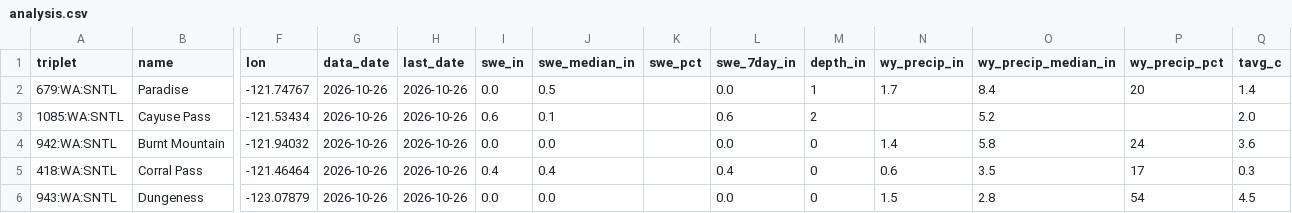
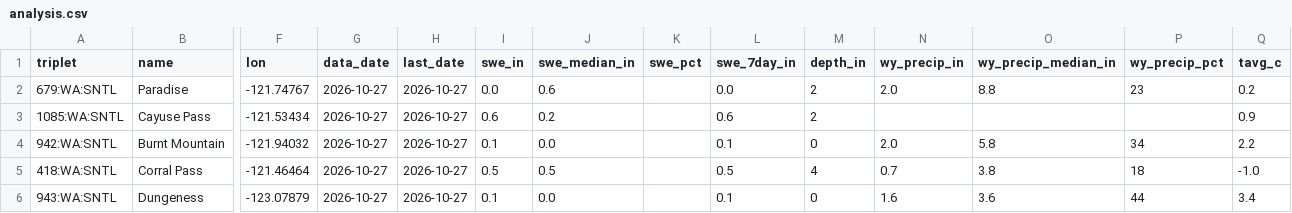
Before and after one commit to bdgroves/cascadia-wx, a CSV file: analysis.csv, drawn as a sheet; only a part is shown, gaps mark what is left out; the diff covers the shown part only; the diff names each change by its address in the sheet, - before the commit and + after, or states it on an @@ line.

```diff
--- a/analysis.csv
+++ b/analysis.csv
-G2:G6 (data_date): 2026-10-26
+G2:G6 (data_date): 2026-10-27
-H2:H6 (last_date): 2026-10-26
+H2:H6 (last_date): 2026-10-27
-J2 (swe_median_in): 0.5
+J2 (swe_median_in): 0.6
-M2 (depth_in): 1
+M2 (depth_in): 2
-N2 (wy_precip_in): 1.7
+N2 (wy_precip_in): 2.0
-O2 (wy_precip_median_in): 8.4
+O2 (wy_precip_median_in): 8.8
-P2 (wy_precip_pct): 20
+P2 (wy_precip_pct): 23
-Q2 (tavg_c): 1.4
+Q2 (tavg_c): 0.2
-J3 (swe_median_in): 0.1
+J3 (swe_median_in): 0.2
-O3 (wy_precip_median_in): 5.2
+O3 (wy_precip_median_in): (empty)
-Q3 (tavg_c): 2.0
+Q3 (tavg_c): 0.9
-I4 (swe_in): 0.0
+I4 (swe_in): 0.1
-L4 (swe_7day_in): 0.0
+L4 (swe_7day_in): 0.1
-N4 (wy_precip_in): 1.4
+N4 (wy_precip_in): 2.0
-P4 (wy_precip_pct): 24
+P4 (wy_precip_pct): 34
-Q4 (tavg_c): 3.6
+Q4 (tavg_c): 2.2
-I5 (swe_in): 0.4
+I5 (swe_in): 0.5
-J5 (swe_median_in): 0.4
+J5 (swe_median_in): 0.5
-L5 (swe_7day_in): 0.4
+L5 (swe_7day_in): 0.5
-M5 (depth_in): 0
+M5 (depth_in): 4
-N5 (wy_precip_in): 0.6
+N5 (wy_precip_in): 0.7
-O5 (wy_precip_median_in): 3.5
+O5 (wy_precip_median_in): 3.8
-P5 (wy_precip_pct): 17
+P5 (wy_precip_pct): 18
-Q5 (tavg_c): 0.3
+Q5 (tavg_c): -1.0
-I6 (swe_in): 0.0
+I6 (swe_in): 0.1
-L6 (swe_7day_in): 0.0
+L6 (swe_7day_in): 0.1
-N6 (wy_precip_in): 1.5
+N6 (wy_precip_in): 1.6
-O6 (wy_precip_median_in): 2.8
+O6 (wy_precip_median_in): 3.6
-P6 (wy_precip_pct): 54
+P6 (wy_precip_pct): 44
-Q6 (tavg_c): 4.5
+Q6 (tavg_c): 3.4
```
Also changed, not shown: 56 edited cells elsewhere in this file, air.csv, massif.csv, 6 other files.
